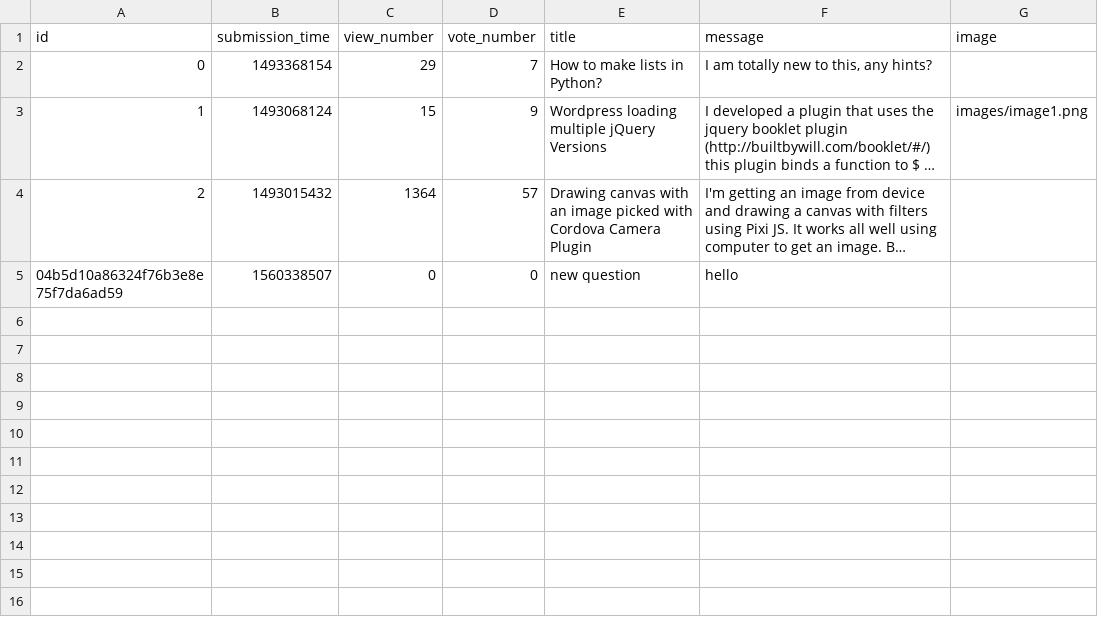
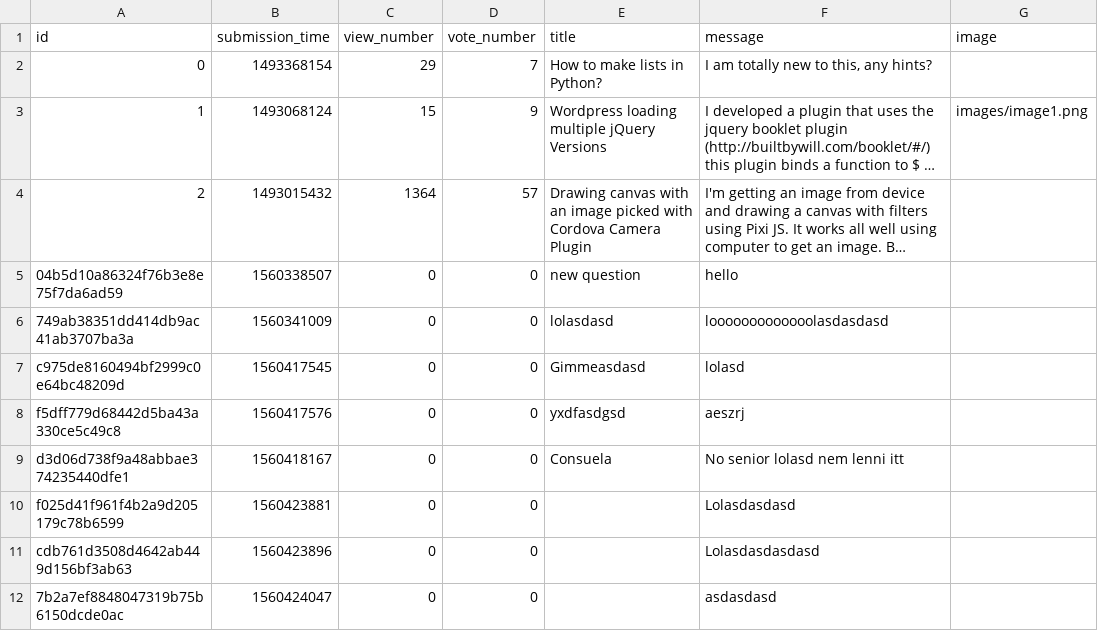
Before and after one commit to Melange93/ask-mate-python, a CSV file: question.csv, drawn as a sheet; long unchanged cells end in …; the diff names each change by its address in the sheet, - before the commit and + after, or states it on an @@ line.

```diff
--- a/question.csv
+++ b/question.csv
+row 6: 749ab38351dd414db9ac41ab3707ba3a | 1560341009 | 0 | 0 | lolasdasd | looooooooooooolasdasdasd
+row 7: c975de8160494bf2999c0e64bc48209d | 1560417545 | 0 | 0 | Gimmeasdasd | lolasd
+row 8: f5dff779d68442d5ba43a330ce5c49c8 | 1560417576 | 0 | 0 | yxdfasdgsd | aeszrj
+row 9: d3d06d738f9a48abbae374235440dfe1 | 1560418167 | 0 | 0 | Consuela | No senior lolasd nem lenni itt
+row 10: f025d41f961f4b2a9d205179c78b6599 | 1560423881 | 0 | 0 |  | Lolasdasdasd
+row 11: cdb761d3508d4642ab449d156bf3ab63 | 1560423896 | 0 | 0 |  | Lolasdasdasdasd
+row 12: 7b2a7ef8848047319b75b6150dcde0ac | 1560424047 | 0 | 0 |  | asdasdasd
```
Also changed, not shown: 3 other files.
